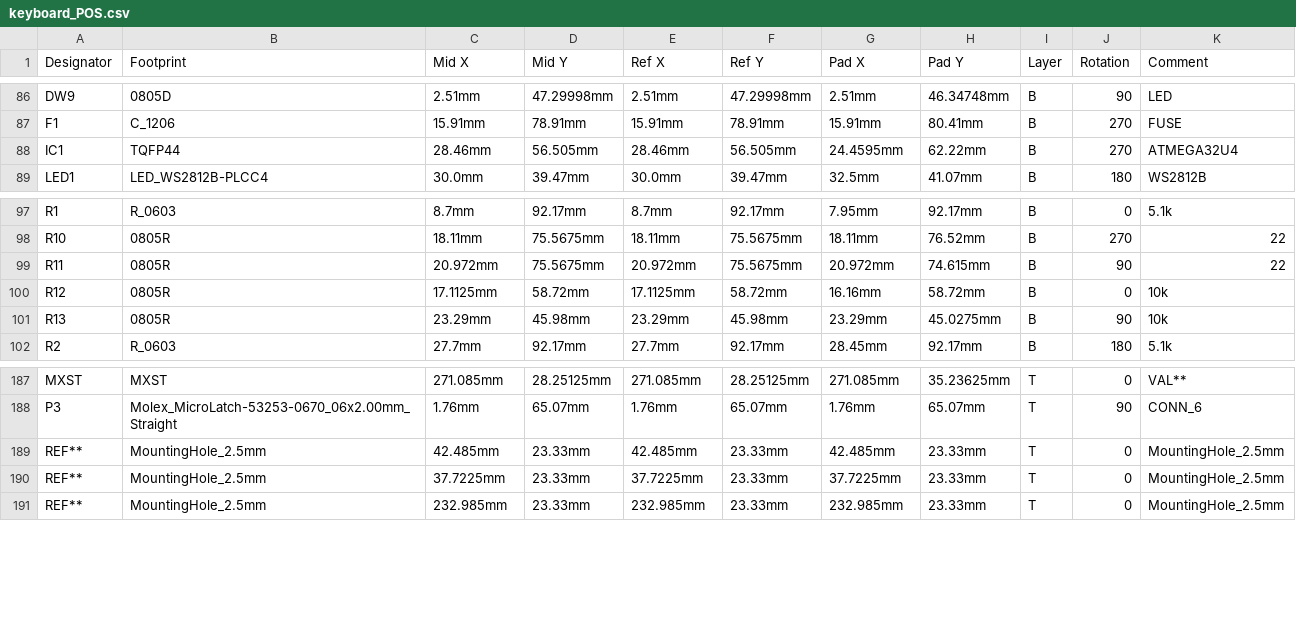
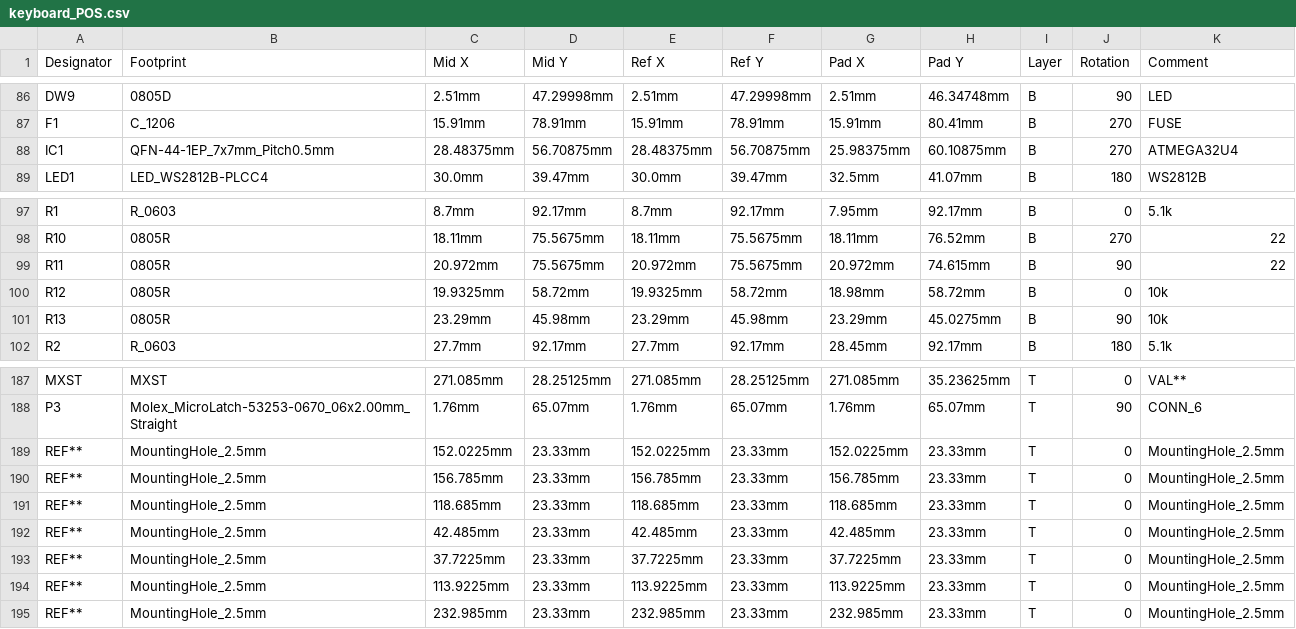
Before and after one commit to hizolaw/gh60_split, a CSV file: keyboard_POS.csv, drawn as a sheet; only a part is shown, gaps mark what is left out.

Commit message:
Revert "atmega32u4 revert to tqfp-44 footprint"; cleanup track
This reverts commit 0be7f9dd8754c97c2902cada8b6809ad15e07456.

```diff
--- a/keyboard_POS.csv
+++ b/keyboard_POS.csv
@@ -87,3 +87,3 @@
 "F1","C_1206","15.91mm","78.91mm","15.91mm","78.91mm","15.91mm","80.41mm","B","270","FUSE",
-"IC1","TQFP44","28.46mm","56.505mm","28.46mm","56.505mm","24.4595mm","62.22mm","B","270","ATMEGA32U4",
+"IC1","QFN-44-1EP_7x7mm_Pitch0.5mm","28.48375mm","56.70875mm","28.48375mm","56.70875mm","25.98375mm","60.10875mm","B","270","ATMEGA32U4",
 "LED1","LED_WS2812B-PLCC4","30.0mm","39.47mm","30.0mm","39.47mm","32.5mm","41.07mm","B","180","WS2812B",
@@ -99,3 +99,3 @@
 "R11","0805R","20.972mm","75.5675mm","20.972mm","75.5675mm","20.972mm","74.615mm","B","90","22",
-"R12","0805R","17.1125mm","58.72mm","17.1125mm","58.72mm","16.16mm","58.72mm","B","0","10k",
+"R12","0805R","19.9325mm","58.72mm","19.9325mm","58.72mm","18.98mm","58.72mm","B","0","10k",
 "R13","0805R","23.29mm","45.98mm","23.29mm","45.98mm","23.29mm","45.0275mm","B","90","10k",
@@ -188,4 +188,8 @@
 "P3","Molex_MicroLatch-53253-0670_06x2.00mm_Straight","1.76mm","65.07mm","1.76mm","65.07mm","1.76mm","65.07mm","T","90","CONN_6",
+"REF**","MountingHole_2.5mm","152.0225mm","23.33mm","152.0225mm","23.33mm","152.0225mm","23.33mm","T","0","MountingHole_2.5mm",
+"REF**","MountingHole_2.5mm","156.785mm","23.33mm","156.785mm","23.33mm","156.785mm","23.33mm","T","0","MountingHole_2.5mm",
+"REF**","MountingHole_2.5mm","118.685mm","23.33mm","118.685mm","23.33mm","118.685mm","23.33mm","T","0","MountingHole_2.5mm",
 "REF**","MountingHole_2.5mm","42.485mm","23.33mm","42.485mm","23.33mm","42.485mm","23.33mm","T","0","MountingHole_2.5mm",
 "REF**","MountingHole_2.5mm","37.7225mm","23.33mm","37.7225mm","23.33mm","37.7225mm","23.33mm","T","0","MountingHole_2.5mm",
+"REF**","MountingHole_2.5mm","113.9225mm","23.33mm","113.9225mm","23.33mm","113.9225mm","23.33mm","T","0","MountingHole_2.5mm",
 "REF**","MountingHole_2.5mm","232.985mm","23.33mm","232.985mm","23.33mm","232.985mm","23.33mm","T","0","MountingHole_2.5mm",
```
Also changed, not shown: keyboard_BOM.csv, 3 other files.
